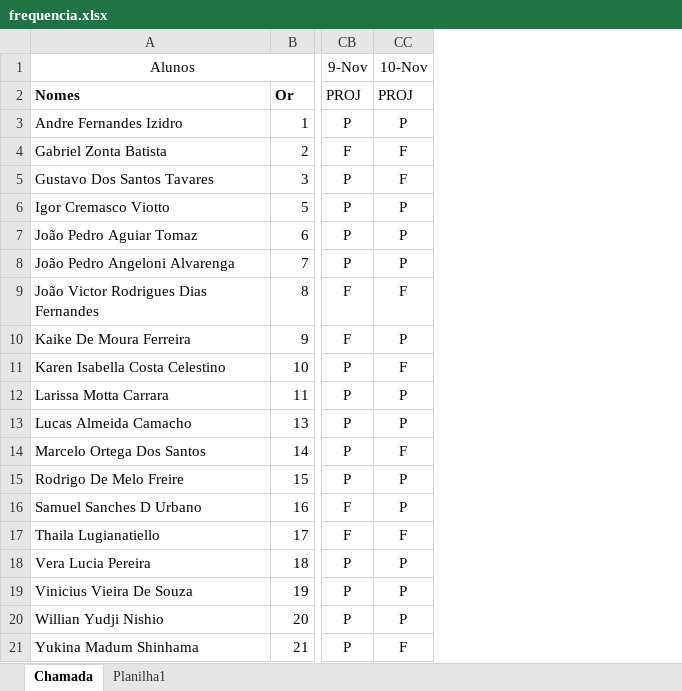
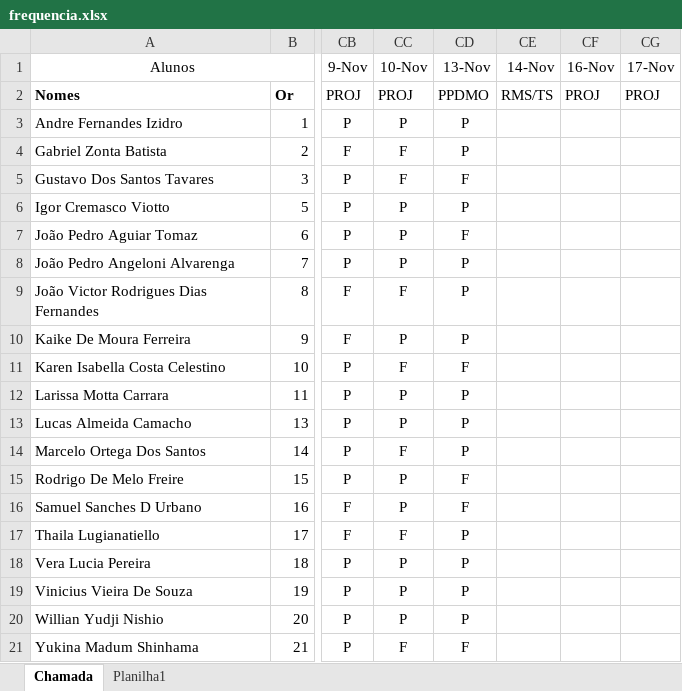
Before and after one commit to wellifabio/senai2023, an Excel workbook: 3des/frequencia.xlsx, sheet Chamada, drawn as a sheet; only a part is shown, gaps mark what is left out; values as stored, in another font and other column widths than the file's, no borders; conditional formats not drawn; the diff names each change by its address in the sheet, - before the commit and + after, or states it on an @@ line.

```diff
--- a/3des/frequencia.xlsx (sheet Chamada)
+++ b/3des/frequencia.xlsx (sheet Chamada)
+column CD (13-Nov), rows 2-21: PPDMO | P | P | F | P | F | P | P | P | F | P | P | P | F | F | P | P | P | P | F
+column CE (14-Nov), row 2: RMS/TS
+column CF (16-Nov), row 2: PROJ
+column CG (17-Nov), row 2: PROJ
```
Also changed, not shown: 1des/frequencia.xlsx.
